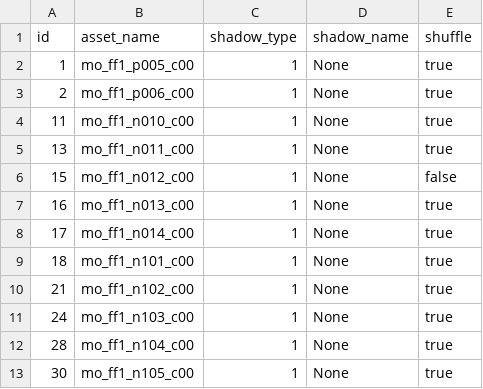
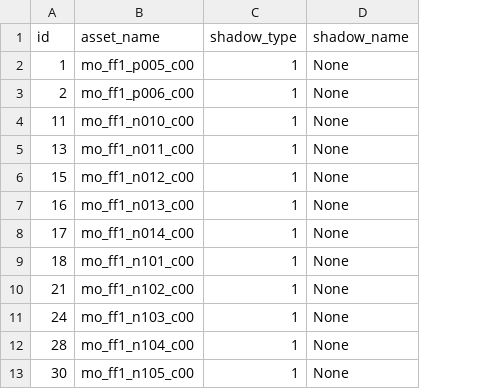
Before and after one commit to NTumminaro/FF1-PR-Rando, a CSV file: FF1 PRR/FF1 PRR/data/master/mapobject.csv, drawn as a sheet; only a part is shown; the diff names each change by its address in the sheet, - before the commit and + after, or states it on an @@ line.

Commit message:
bug fixes for sprite assets

```diff
--- a/FF1 PRR/FF1 PRR/data/master/mapobject.csv
+++ b/FF1 PRR/FF1 PRR/data/master/mapobject.csv
-column E (shuffle), rows 2-13: true | true | true | true | false | true | true | true | true | true | true | true
```
Also changed, not shown: FF1 PRR/FF1 PRR/data/npc_data.csv, 18 other files.
